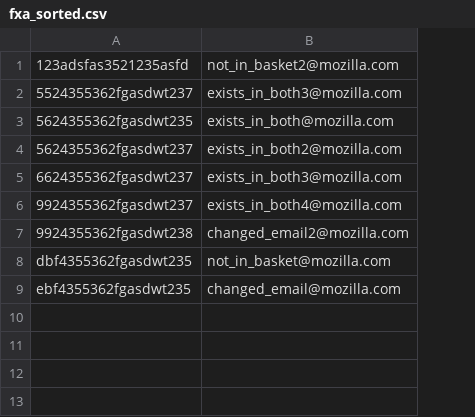
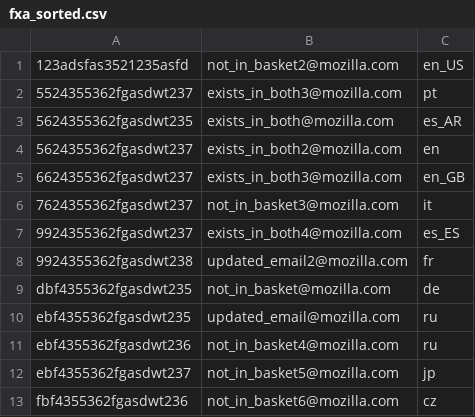
Before and after one commit to mozilla/fxa-reconcile-with-salesforce, a CSV file: test_data/fxa_sorted.csv, drawn as a sheet; addresses are those after the commit; the diff names each change by its address in the sheet, - before the commit and + after, or states it on an @@ line.

```diff
--- a/test_data/fxa_sorted.csv
+++ b/test_data/fxa_sorted.csv
+column C, rows 1-5: en_US | pt | es_AR | en | en_GB; rows 7-10: es_ES | fr | de | ru
+row 6: 7624355362fgasdwt237 | not_in_basket3@mozilla.com | it
-B8: changed_email2@mozilla.com
+B8: updated_email2@mozilla.com
-B10: changed_email@mozilla.com
+B10: updated_email@mozilla.com
+row 11: ebf4355362fgasdwt236 | not_in_basket4@mozilla.com | ru
+row 12: ebf4355362fgasdwt237 | not_in_basket5@mozilla.com | jp
+row 13: fbf4355362fgasdwt236 | not_in_basket6@mozilla.com | cz
```
Also changed, not shown: test_data/salesforce_sorted.csv, 8 other files.
